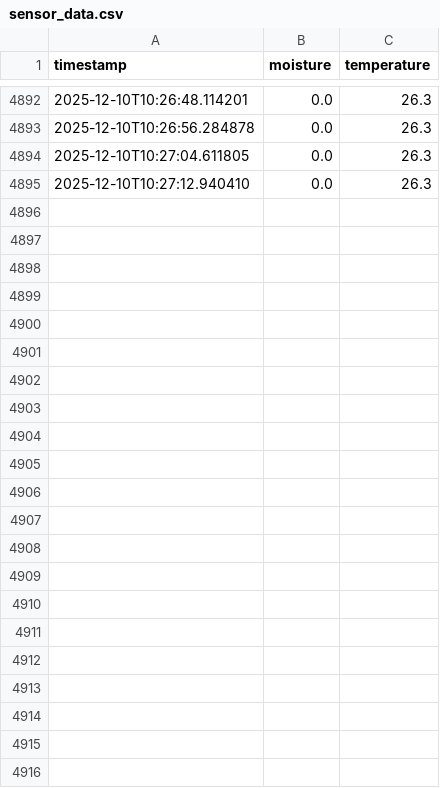
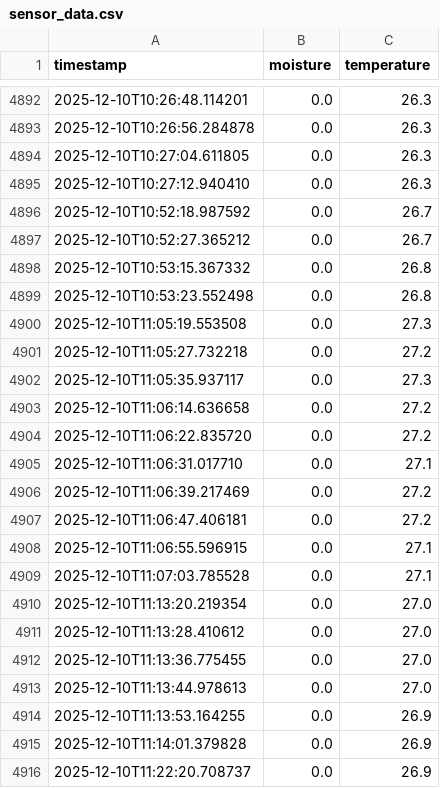
Before and after one commit to mayoney250/famingairrigate, a CSV file: python/sensor_data.csv, drawn as a sheet; only a part is shown, gaps mark what is left out; the diff names each change by its address in the sheet, - before the commit and + after, or states it on an @@ line.

```diff
--- a/python/sensor_data.csv
+++ b/python/sensor_data.csv
+row 4896: 2025-12-10T10:52:18.987592 | 0.0 | 26.7
+row 4897: 2025-12-10T10:52:27.365212 | 0.0 | 26.7
+row 4898: 2025-12-10T10:53:15.367332 | 0.0 | 26.8
+row 4899: 2025-12-10T10:53:23.552498 | 0.0 | 26.8
+row 4900: 2025-12-10T11:05:19.553508 | 0.0 | 27.3
+row 4901: 2025-12-10T11:05:27.732218 | 0.0 | 27.2
+row 4902: 2025-12-10T11:05:35.937117 | 0.0 | 27.3
+row 4903: 2025-12-10T11:06:14.636658 | 0.0 | 27.2
+row 4904: 2025-12-10T11:06:22.835720 | 0.0 | 27.2
+row 4905: 2025-12-10T11:06:31.017710 | 0.0 | 27.1
+row 4906: 2025-12-10T11:06:39.217469 | 0.0 | 27.2
+row 4907: 2025-12-10T11:06:47.406181 | 0.0 | 27.2
+row 4908: 2025-12-10T11:06:55.596915 | 0.0 | 27.1
+row 4909: 2025-12-10T11:07:03.785528 | 0.0 | 27.1
+row 4910: 2025-12-10T11:13:20.219354 | 0.0 | 27.0
+row 4911: 2025-12-10T11:13:28.410612 | 0.0 | 27.0
+row 4912: 2025-12-10T11:13:36.775455 | 0.0 | 27.0
+row 4913: 2025-12-10T11:13:44.978613 | 0.0 | 27.0
+row 4914: 2025-12-10T11:13:53.164255 | 0.0 | 26.9
+row 4915: 2025-12-10T11:14:01.379828 | 0.0 | 26.9
+row 4916: 2025-12-10T11:22:20.708737 | 0.0 | 26.9
```
Also changed, not shown: 5 other files.
